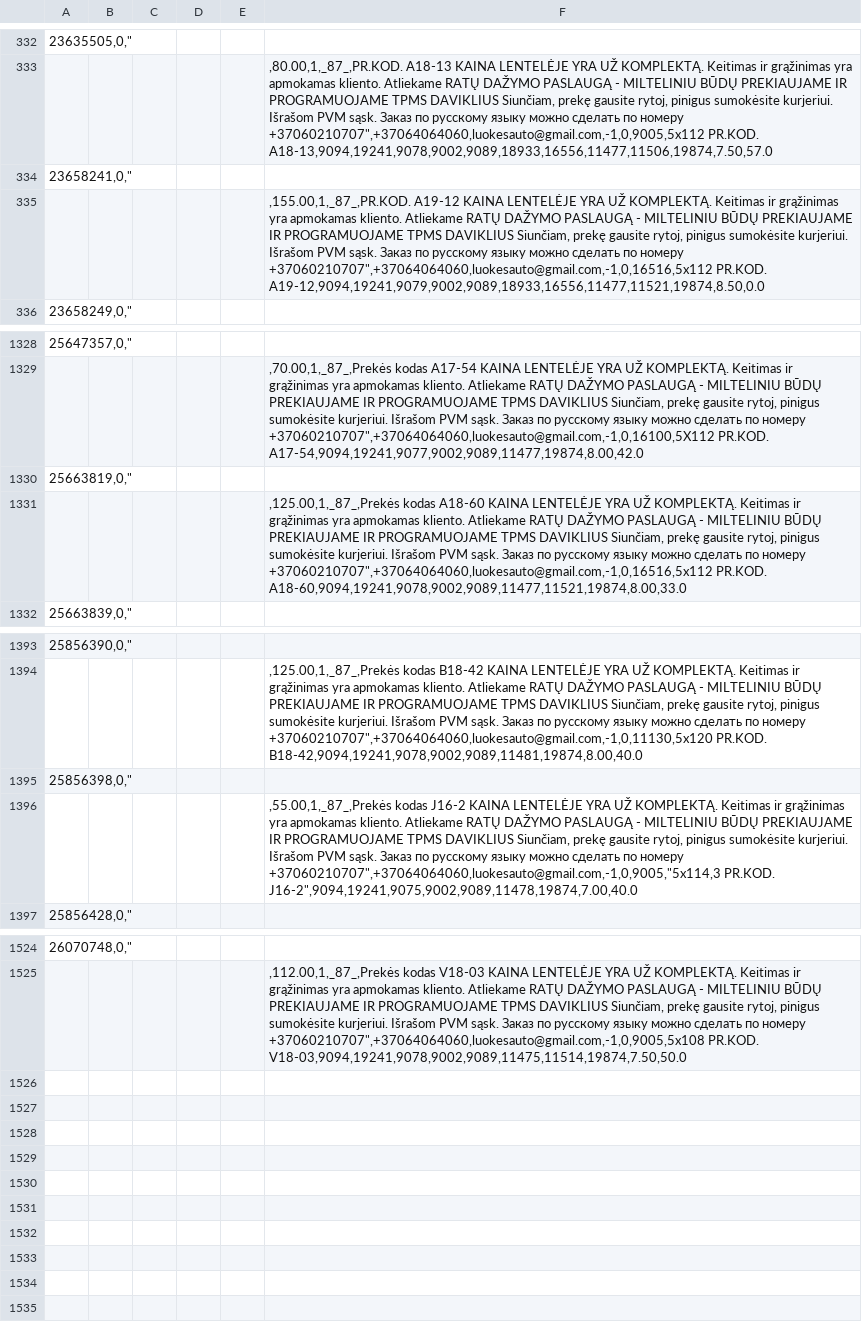
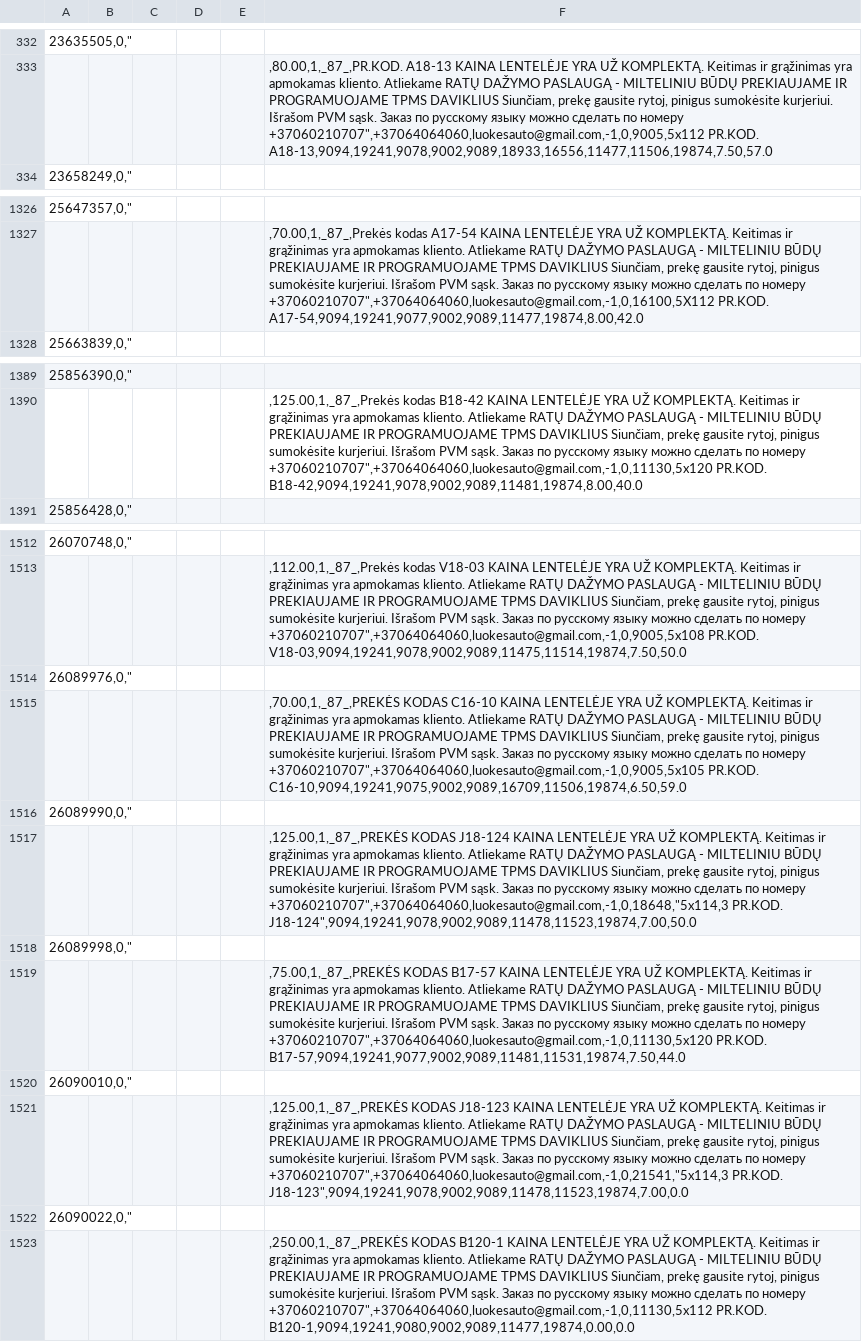
Before and after one commit to Kuciuks/client_autoplius, a CSV file: rims.csv, drawn as a sheet; only a part is shown, gaps mark what is left out; removed rows and columns are numbered as before the commit, all else as after; the diff covers the shown part only; the diff names each change by its address in the sheet, - before the commit and + after, or states it on an @@ line.

Commit message:
edited data saving and assets storage folder

```diff
--- a/rims.csv
+++ b/rims.csv
-row 334: 23658241,0,"
-row 335:  |  |  |  |  | ,155.00,1,_87_,PR.KOD. A19-12 KAINA LENTELĖJE YRA UŽ KOMPLEKTĄ. Keitimas ir grąžinimas yra apmokamas kliento. Atliekame RATŲ DAŽYMO PASLAUGĄ - MILTELINIU BŪDŲ PREKIAUJAME IR PROGRAMUOJAME TPMS DAVIKLIUS Siunčiam, prekę gausite rytoj, pinigus sumokėsite kurjeriui. Išrašom PVM sąsk. Заказ по русскому языку можно сделать по номеру +37060210707",+37064064060,luokesauto@gmail.com,-1,0,16516,5x112 PR.KOD. A19-12,9094,19241,9079,9002,9089,18933,16556,11477,11521,19874,8.50,0.0
-row 1330: 25663819,0,"
-row 1331:  |  |  |  |  | ,125.00,1,_87_,Prekės kodas A18-60 KAINA LENTELĖJE YRA UŽ KOMPLEKTĄ. Keitimas ir grąžinimas yra apmokamas kliento. Atliekame RATŲ DAŽYMO PASLAUGĄ - MILTELINIU BŪDŲ PREKIAUJAME IR PROGRAMUOJAME TPMS DAVIKLIUS Siunčiam, prekę gausite rytoj, pinigus sumokėsite kurjeriui. Išrašom PVM sąsk. Заказ по русскому языку можно сделать по номеру +37060210707",+37064064060,luokesauto@gmail.com,-1,0,16516,5x112 PR.KOD. A18-60,9094,19241,9078,9002,9089,11477,11521,19874,8.00,33.0
-row 1395: 25856398,0,"
-row 1396:  |  |  |  |  | ,55.00,1,_87_,Prekės kodas J16-2 KAINA LENTELĖJE YRA UŽ KOMPLEKTĄ. Keitimas ir grąžinimas yra apmokamas kliento. Atliekame RATŲ DAŽYMO PASLAUGĄ - MILTELINIU BŪDŲ PREKIAUJAME IR PROGRAMUOJAME TPMS DAVIKLIUS Siunčiam, prekę gausite rytoj, pinigus sumokėsite kurjeriui. Išrašom PVM sąsk. Заказ по русскому языку можно сделать по номеру +37060210707",+37064064060,luokesauto@gmail.com,-1,0,9005,"5x114,3 PR.KOD. J16-2",9094,19241,9075,9002,9089,11478,19874,7.00,40.0
+row 1514: 26089976,0,"
+row 1515:  |  |  |  |  | ,70.00,1,_87_,PREKĖS KODAS C16-10 KAINA LENTELĖJE YRA UŽ KOMPLEKTĄ. Keitimas ir grąžinimas yra apmokamas kliento. Atliekame RATŲ DAŽYMO PASLAUGĄ - MILTELINIU BŪDŲ PREKIAUJAME IR PROGRAMUOJAME TPMS DAVIKLIUS Siunčiam, prekę gausite rytoj, pinigus sumokėsite kurjeriui. Išrašom PVM sąsk. Заказ по русскому языку можно сделать по номеру +37060210707",+37064064060,luokesauto@gmail.com,-1,0,9005,5x105 PR.KOD. C16-10,9094,19241,9075,9002,9089,16709,11506,19874,6.50,59.0
+row 1516: 26089990,0,"
+row 1517:  |  |  |  |  | ,125.00,1,_87_,PREKĖS KODAS J18-124 KAINA LENTELĖJE YRA UŽ KOMPLEKTĄ. Keitimas ir grąžinimas yra apmokamas kliento. Atliekame RATŲ DAŽYMO PASLAUGĄ - MILTELINIU BŪDŲ PREKIAUJAME IR PROGRAMUOJAME TPMS DAVIKLIUS Siunčiam, prekę gausite rytoj, pinigus sumokėsite kurjeriui. Išrašom PVM sąsk. Заказ по русскому языку можно сделать по номеру +37060210707",+37064064060,luokesauto@gmail.com,-1,0,18648,"5x114,3 PR.KOD. J18-124",9094,19241,9078,9002,9089,11478,11523,19874,7.00,50.0
+row 1518: 26089998,0,"
+row 1519:  |  |  |  |  | ,75.00,1,_87_,PREKĖS KODAS B17-57 KAINA LENTELĖJE YRA UŽ KOMPLEKTĄ. Keitimas ir grąžinimas yra apmokamas kliento. Atliekame RATŲ DAŽYMO PASLAUGĄ - MILTELINIU BŪDŲ PREKIAUJAME IR PROGRAMUOJAME TPMS DAVIKLIUS Siunčiam, prekę gausite rytoj, pinigus sumokėsite kurjeriui. Išrašom PVM sąsk. Заказ по русскому языку можно сделать по номеру +37060210707",+37064064060,luokesauto@gmail.com,-1,0,11130,5x120 PR.KOD. B17-57,9094,19241,9077,9002,9089,11481,11531,19874,7.50,44.0
+row 1520: 26090010,0,"
+row 1521:  |  |  |  |  | ,125.00,1,_87_,PREKĖS KODAS J18-123 KAINA LENTELĖJE YRA UŽ KOMPLEKTĄ. Keitimas ir grąžinimas yra apmokamas kliento. Atliekame RATŲ DAŽYMO PASLAUGĄ - MILTELINIU BŪDŲ PREKIAUJAME IR PROGRAMUOJAME TPMS DAVIKLIUS Siunčiam, prekę gausite rytoj, pinigus sumokėsite kurjeriui. Išrašom PVM sąsk. Заказ по русскому языку можно сделать по номеру +37060210707",+37064064060,luokesauto@gmail.com,-1,0,21541,"5x114,3 PR.KOD. J18-123",9094,19241,9078,9002,9089,11478,11523,19874,7.00,0.0
+row 1522: 26090022,0,"
+row 1523:  |  |  |  |  | ,250.00,1,_87_,PREKĖS KODAS B120-1 KAINA LENTELĖJE YRA UŽ KOMPLEKTĄ. Keitimas ir grąžinimas yra apmokamas kliento. Atliekame RATŲ DAŽYMO PASLAUGĄ - MILTELINIU BŪDŲ PREKIAUJAME IR PROGRAMUOJAME TPMS DAVIKLIUS Siunčiam, prekę gausite rytoj, pinigus sumokėsite kurjeriui. Išrašom PVM sąsk. Заказ по русскому языку можно сделать по номеру +37060210707",+37064064060,luokesauto@gmail.com,-1,0,11130,5x112 PR.KOD. B120-1,9094,19241,9080,9002,9089,11477,19874,0.00,0.0
```
Also changed, not shown: 6 removed rows elsewhere in this file, 12 other files.
